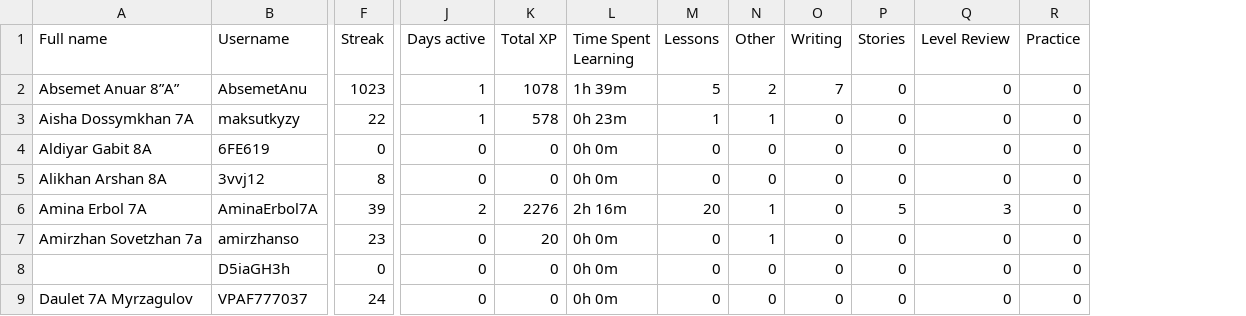
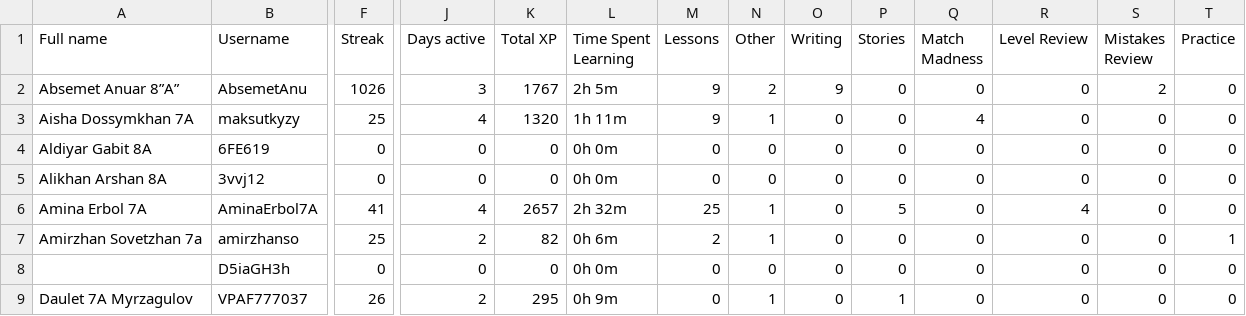
Before and after one commit to slm55/amjilt, a CSV file: duolingo/data/AmjiltGrade78.csv, drawn as a sheet; only a part is shown, gaps mark what is left out; addresses are those after the commit; the diff covers the shown part only; the diff names each change by its address in the sheet, - before the commit and + after, or states it on an @@ line.

```diff
--- a/duolingo/data/AmjiltGrade78.csv
+++ b/duolingo/data/AmjiltGrade78.csv
+column Q (Match Madness), rows 2-9: 0 | 4 | 0 | 0 | 0 | 0 | 0 | 0
+column S (Mistakes Review), rows 2-9: 2 | 0 | 0 | 0 | 0 | 0 | 0 | 0
-F2 (Streak): 1023
+F2 (Streak): 1026
-J2 (Days active): 1
+J2 (Days active): 3
-K2 (Total XP): 1078
+K2 (Total XP): 1767
-L2 (Time Spent Learning): 1h 39m
+L2 (Time Spent Learning): 2h 5m
-M2 (Lessons): 5
+M2 (Lessons): 9
-O2 (Writing): 7
+O2 (Writing): 9
-F3 (Streak): 22
+F3 (Streak): 25
-J3 (Days active): 1
+J3 (Days active): 4
-K3 (Total XP): 578
+K3 (Total XP): 1320
-L3 (Time Spent Learning): 0h 23m
+L3 (Time Spent Learning): 1h 11m
-M3 (Lessons): 1
+M3 (Lessons): 9
-F5 (Streak): 8
+F5 (Streak): 0
-F6 (Streak): 39
+F6 (Streak): 41
-J6 (Days active): 2
+J6 (Days active): 4
-K6 (Total XP): 2276
+K6 (Total XP): 2657
-L6 (Time Spent Learning): 2h 16m
+L6 (Time Spent Learning): 2h 32m
-M6 (Lessons): 20
+M6 (Lessons): 25
-R6 (Level Review): 3
+R6 (Level Review): 4
-F7 (Streak): 23
+F7 (Streak): 25
-J7 (Days active): 0
+J7 (Days active): 2
-K7 (Total XP): 20
+K7 (Total XP): 82
-L7 (Time Spent Learning): 0h 0m
+L7 (Time Spent Learning): 0h 6m
-M7 (Lessons): 0
+M7 (Lessons): 2
-T7 (Practice): 0
+T7 (Practice): 1
-F9 (Streak): 24
+F9 (Streak): 26
-J9 (Days active): 0
+J9 (Days active): 2
-K9 (Total XP): 0
+K9 (Total XP): 295
-L9 (Time Spent Learning): 0h 0m
+L9 (Time Spent Learning): 0h 9m
-N9 (Other): 0
+N9 (Other): 1
-P9 (Stories): 0
+P9 (Stories): 1
```
Also changed, not shown: 29 edited cells elsewhere in this file, duolingo/data/AmjiltGrade56.csv, duolingo/data/AmjiltGrade910.csv.
